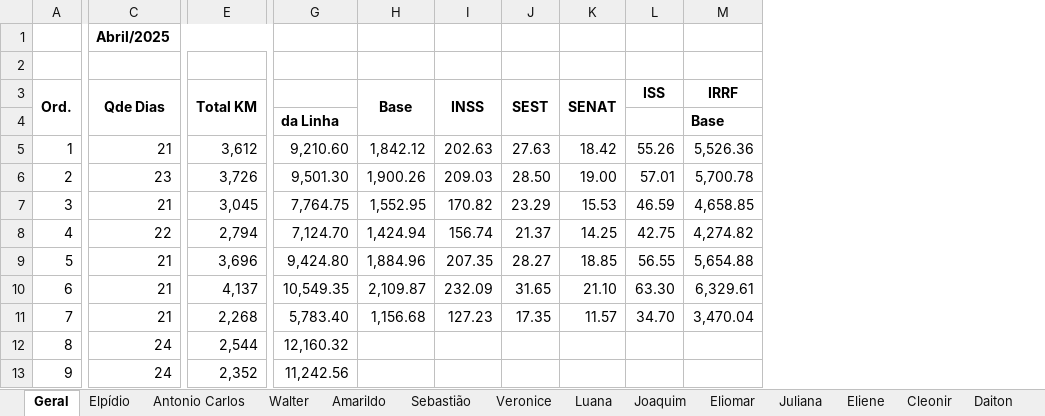
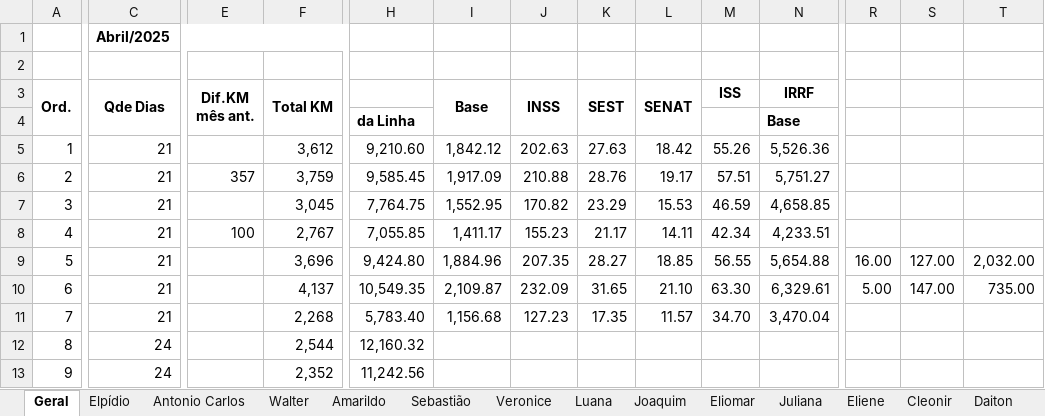
Before and after one commit to euzebionp/transporte, an Excel workbook: Calculo Transporte Escolar_042025_.xlsx, sheet Geral, drawn as a sheet; only a part is shown, gaps mark what is left out; values as stored, in another font and other column widths than the file's, no borders; addresses are those after the commit; the diff covers the shown part only; the diff names each change by its address in the sheet, - before the commit and + after, or states it on an @@ line.

Commit message:
atualiza arquivo

```diff
--- a/Calculo Transporte Escolar_042025_.xlsx (sheet Geral)
+++ b/Calculo Transporte Escolar_042025_.xlsx (sheet Geral)
+column E (Dif.KM mês ant.), rows 6-8: 357 |  | 100
+column R, rows 9-10: 16.00 | 5.00
+column S, rows 9-10: 127.00 | 147.00
+column T, rows 9-10: 2,032.00 | 735.00
-C6 (Qde Dias): 23
+C6 (Qde Dias): 21
-F6 (Total KM): 3,726
+F6 (Total KM): 3,759
-H6: 9,501.30
+H6: 9,585.45
-I6 (Base): 1,900.26
+I6 (Base): 1,917.09
-J6 (INSS): 209.03
+J6 (INSS): 210.88
-K6 (SEST): 28.50
+K6 (SEST): 28.76
-L6 (SENAT): 19.00
+L6 (SENAT): 19.17
-M6 (ISS): 57.01
+M6 (ISS): 57.51
-N6 (IRRF): 5,700.78
+N6 (IRRF): 5,751.27
-C8 (Qde Dias): 22
+C8 (Qde Dias): 21
-F8 (Total KM): 2,794
+F8 (Total KM): 2,767
-H8: 7,124.70
+H8: 7,055.85
-I8 (Base): 1,424.94
+I8 (Base): 1,411.17
-J8 (INSS): 156.74
+J8 (INSS): 155.23
-K8 (SEST): 21.37
+K8 (SEST): 21.17
-L8 (SENAT): 14.25
+L8 (SENAT): 14.11
-M8 (ISS): 42.75
+M8 (ISS): 42.34
-N8 (IRRF): 4,274.82
+N8 (IRRF): 4,233.51
```
Also changed, not shown: 1 added column and 25 edited cells elsewhere in this sheet, sheet Amarildo, sheet Devanice, sheet Antonio Carlos, formulas that keep their value.
